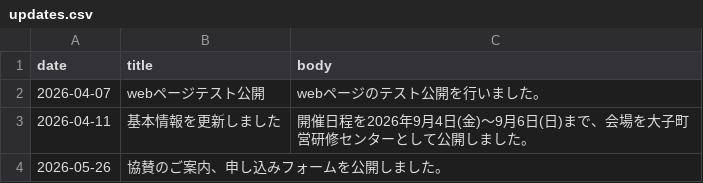
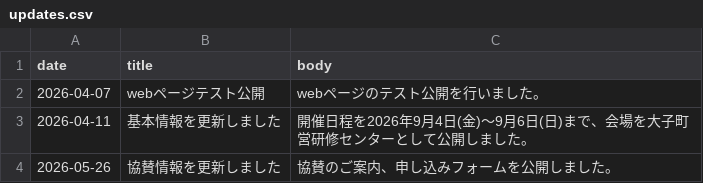
Before and after one commit to Meteorology-Summer-School/2026, a CSV file: data/updates.csv, drawn as a sheet.

```diff
--- a/data/updates.csv
+++ b/data/updates.csv
@@ -3,2 +3,2 @@ date,title,body
 2026-04-11,基本情報を更新しました,開催日程を2026年9月4日(金)～9月6日(日)まで、会場を大子町営研修センターとして公開しました。
-2026-05-26,協賛のご案内、申し込みフォームを公開しました。
+2026-05-26,協賛情報を更新しました,協賛のご案内、申し込みフォームを公開しました。
```
Also changed, not shown: 2 other files.
